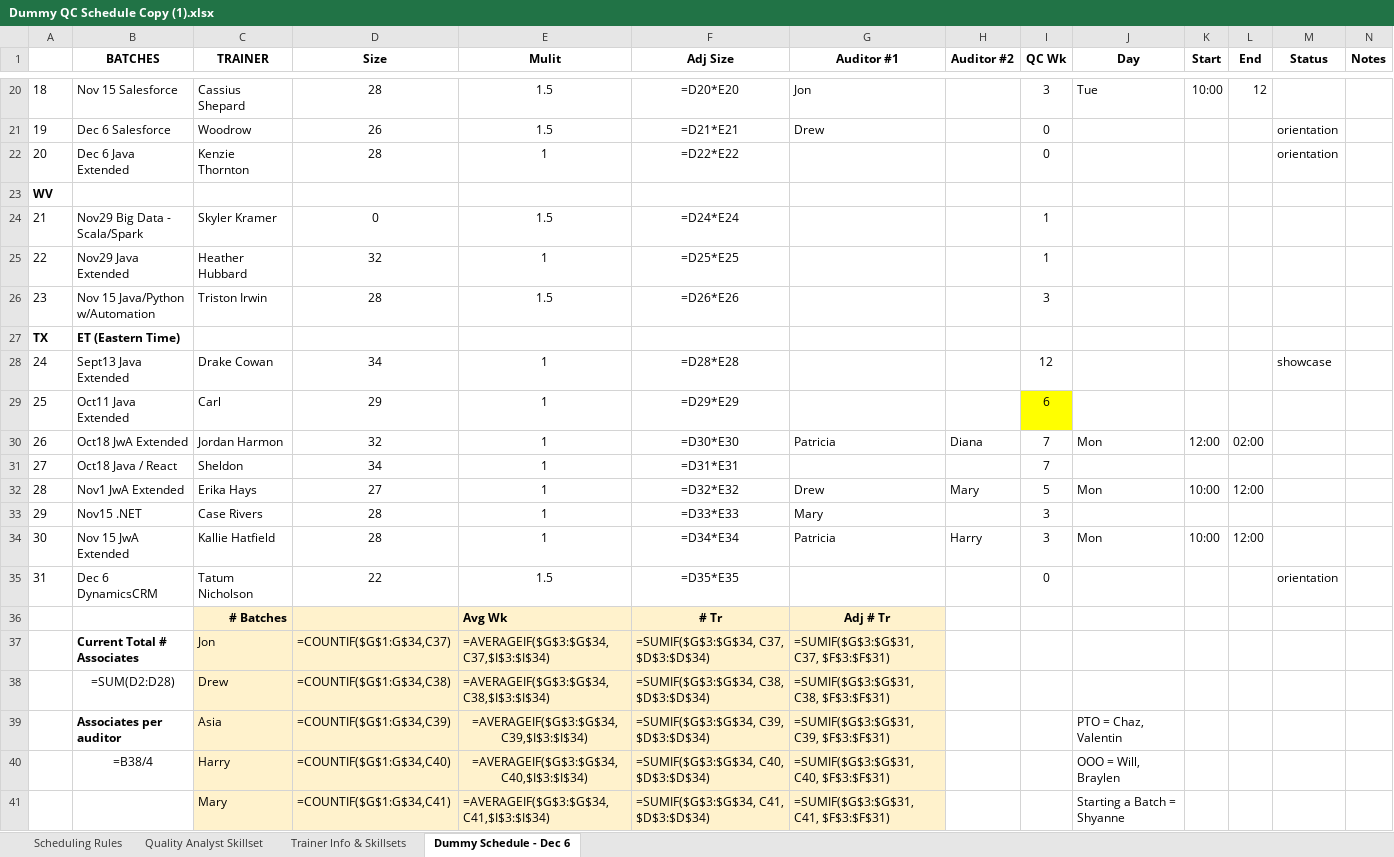
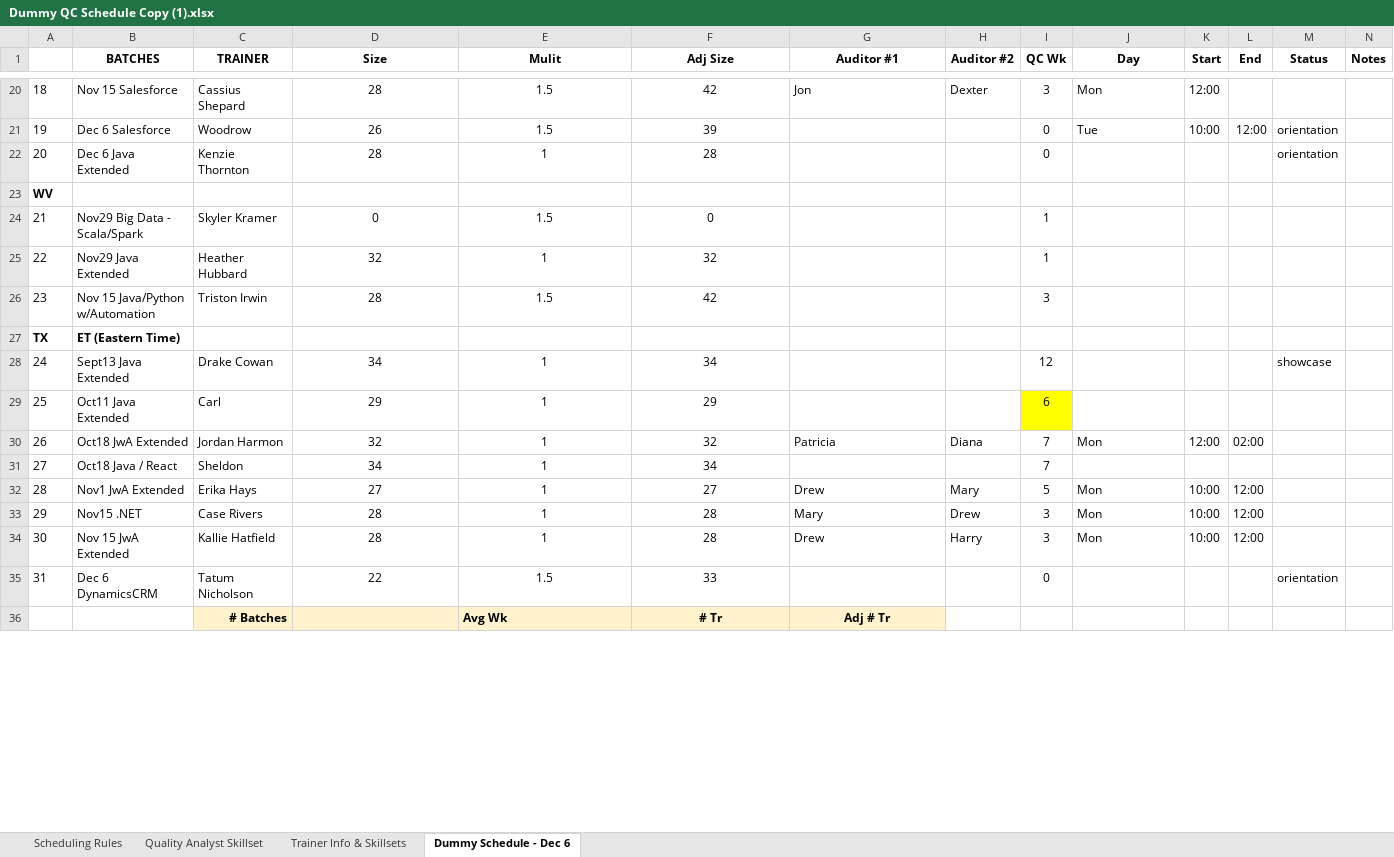
Before and after one commit to QC-Automation-Suite/P3-schedulerassistant, an Excel workbook: TrackPTO/Files/Dummy QC Schedule Copy (1).xlsx, sheet Dummy Schedule - Dec 6, drawn as a sheet; only a part is shown, gaps mark what is left out; values as stored, in another font and other column widths than the file's, no borders; formulas without a stored value are shown as written; conditional formats not drawn; removed rows and columns are numbered as before the commit, all else as after; the diff covers the shown part only; the diff names each change by its address in the sheet, - before the commit and + after, or states it on an @@ line.

```diff
--- a/TrackPTO/Files/Dummy QC Schedule Copy (1).xlsx (sheet Dummy Schedule - Dec 6)
+++ b/TrackPTO/Files/Dummy QC Schedule Copy (1).xlsx (sheet Dummy Schedule - Dec 6)
-F20 (Adj Size): =D20*E20
+F20 (Adj Size): 42
-H20 (Auditor #2): (empty)
+H20 (Auditor #2): Dexter
-J20 (Day): Tue
+J20 (Day): Mon
-K20 (Start): 10:00
+K20 (Start): 12:00
-L20 (End): 12
+L20 (End): (empty)
-F21 (Adj Size): =D21*E21
+F21 (Adj Size): 39
-G21 (Auditor #1): Drew
+G21 (Auditor #1): (empty)
-J21 (Day): (empty)
+J21 (Day): Tue
-K21 (Start): (empty)
+K21 (Start): 10:00
-L21 (End): (empty)
+L21 (End): 12:00
-F22 (Adj Size): =D22*E22
+F22 (Adj Size): 28
-F24 (Adj Size): =D24*E24
+F24 (Adj Size): 0
-F25 (Adj Size): =D25*E25
+F25 (Adj Size): 32
-F26 (Adj Size): =D26*E26
+F26 (Adj Size): 42
-F28 (Adj Size): =D28*E28
+F28 (Adj Size): 34
-F29 (Adj Size): =D29*E29
+F29 (Adj Size): 29
-F30 (Adj Size): =D30*E30
+F30 (Adj Size): 32
-F31 (Adj Size): =D31*E31
+F31 (Adj Size): 34
-F32 (Adj Size): =D32*E32
+F32 (Adj Size): 27
-F33 (Adj Size): =D33*E33
+F33 (Adj Size): 28
-H33 (Auditor #2): (empty)
+H33 (Auditor #2): Drew
-J33 (Day): (empty)
+J33 (Day): Mon
-K33 (Start): (empty)
+K33 (Start): 10:00
-L33 (End): (empty)
+L33 (End): 12:00
-F34 (Adj Size): =D34*E34
+F34 (Adj Size): 28
-G34 (Auditor #1): Patricia
+G34 (Auditor #1): Drew
-F35 (Adj Size): =D35*E35
+F35 (Adj Size): 33
-row 37:  | Current Total # Associates | Jon | =COUNTIF($G$1:G$34,C37) | =AVERAGEIF($G$3:$G$34,C37,$I$3:$I$34) | =SUMIF($G$3:$G$34, C37, $D$3:$D$34) | =SUMIF($G$3:$G$31, C37, $F$3:$F$31)
-row 38:  | =SUM(D2:D28) | Drew | =COUNTIF($G$1:G$34,C38) | =AVERAGEIF($G$3:$G$34,C38,$I$3:$I$34) | =SUMIF($G$3:$G$34, C38, $D$3:$D$34) | =SUMIF($G$3:$G$31, C38, $F$3:$F$31)
-row 39:  | Associates per auditor | Asia | =COUNTIF($G$1:G$34,C39) | =AVERAGEIF($G$3:$G$34,C39,$I$3:$I$34) | =SUMIF($G$3:$G$34, C39, $D$3:$D$34) | =SUMIF($G$3:$G$31, C39, $F$3:$F$31) |  |  | PTO = Chaz, Valentin
-row 40:  | =B38/4 | Harry | =COUNTIF($G$1:G$34,C40) | =AVERAGEIF($G$3:$G$34,C40,$I$3:$I$34) | =SUMIF($G$3:$G$34, C40, $D$3:$D$34) | =SUMIF($G$3:$G$31, C40, $F$3:$F$31) |  |  | OOO = Will, Braylen
-row 41:  |  | Mary | =COUNTIF($G$1:G$34,C41) | =AVERAGEIF($G$3:$G$34,C41,$I$3:$I$34) | =SUMIF($G$3:$G$34, C41, $D$3:$D$34) | =SUMIF($G$3:$G$31, C41, $F$3:$F$31) |  |  | Starting a Batch = Shyanne
```
Also changed, not shown: 48 added rows, 43 removed rows and 33 edited cells elsewhere in this sheet, 5 other files.
